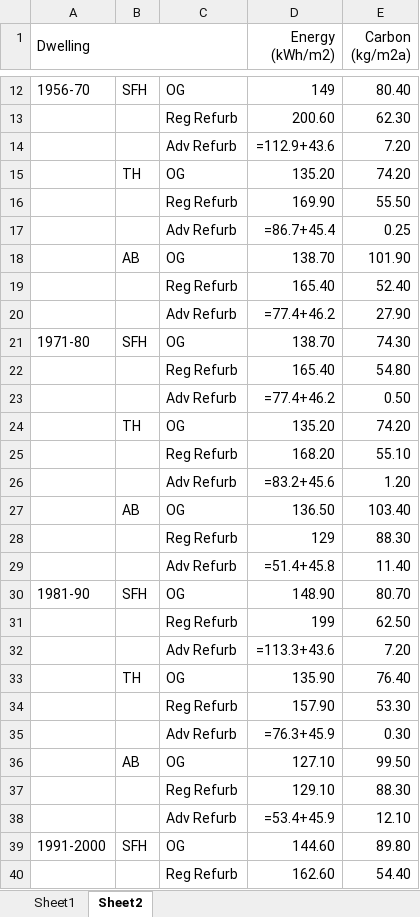
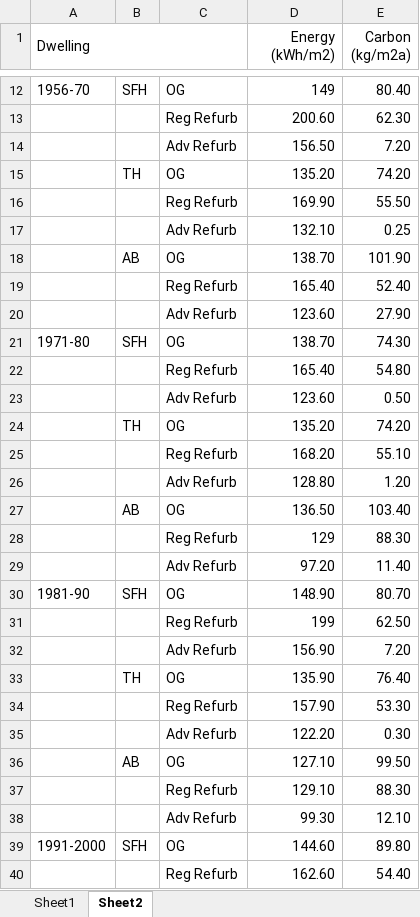
Before and after one commit to gracecajka/TEP4290_project, an Excel workbook: Data/raw_data/Carbon_Intensity/raw_energy_and_carbon_intensity.xlsx, sheet Sheet2, drawn as a sheet; only a part is shown, gaps mark what is left out; values as stored, in another font and other column widths than the file's, no borders; formulas without a stored value are shown as written; the diff covers the shown part only; the diff names each change by its address in the sheet, - before the commit and + after, or states it on an @@ line.

```diff
--- a/Data/raw_data/Carbon_Intensity/raw_energy_and_carbon_intensity.xlsx (sheet Sheet2)
+++ b/Data/raw_data/Carbon_Intensity/raw_energy_and_carbon_intensity.xlsx (sheet Sheet2)
-D14 (Energy (kWh/m2)): =112.9+43.6
+D14 (Energy (kWh/m2)): 156.50
-D17 (Energy (kWh/m2)): =86.7+45.4
+D17 (Energy (kWh/m2)): 132.10
-D20 (Energy (kWh/m2)): =77.4+46.2
+D20 (Energy (kWh/m2)): 123.60
-D23 (Energy (kWh/m2)): =77.4+46.2
+D23 (Energy (kWh/m2)): 123.60
-D26 (Energy (kWh/m2)): =83.2+45.6
+D26 (Energy (kWh/m2)): 128.80
-D29 (Energy (kWh/m2)): =51.4+45.8
+D29 (Energy (kWh/m2)): 97.20
-D32 (Energy (kWh/m2)): =113.3+43.6
+D32 (Energy (kWh/m2)): 156.90
-D35 (Energy (kWh/m2)): =76.3+45.9
+D35 (Energy (kWh/m2)): 122.20
-D38 (Energy (kWh/m2)): =53.4+45.9
+D38 (Energy (kWh/m2)): 99.30
```
Also changed, not shown: 23 edited cells elsewhere in this sheet, sheet Sheet1, Data/cleaned_and_combined_data/Energy_Intensity/Energy_intensity_constants.xlsx, 3 other files.
